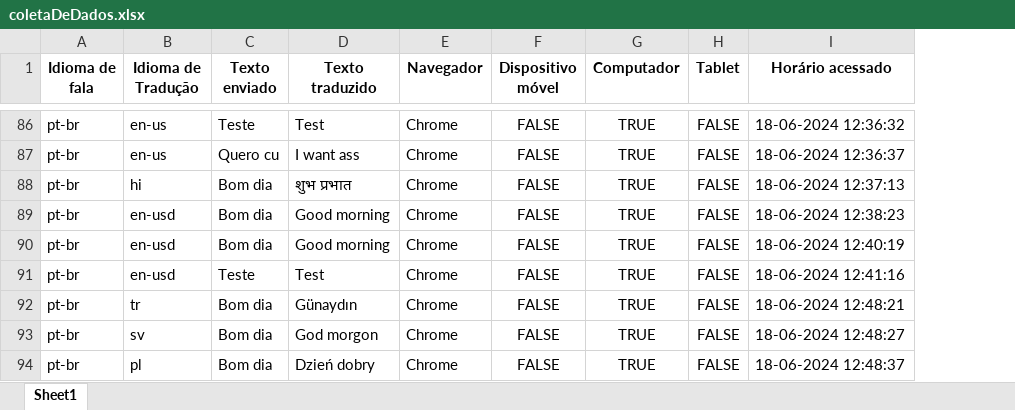
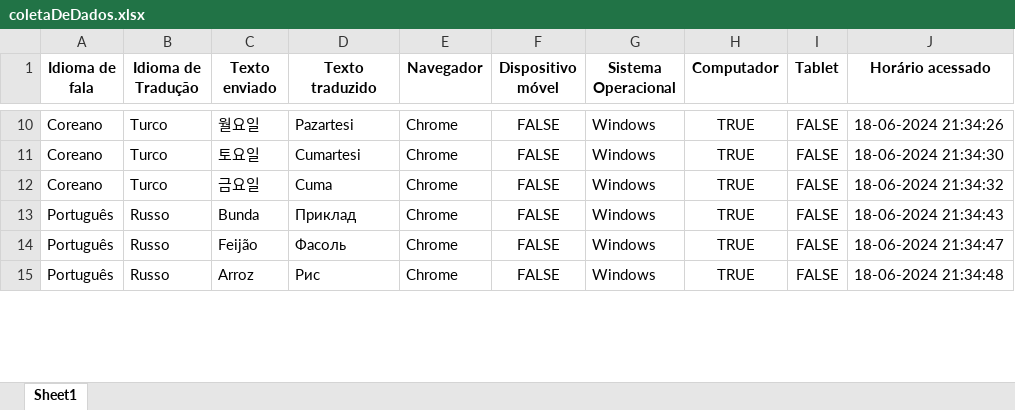
Before and after one commit to KristoferBorges/live-translator-web, an Excel workbook: back/API/dados/coletaDeDados.xlsx, sheet Sheet1, drawn as a sheet; only a part is shown, gaps mark what is left out; values as stored, in another font and other column widths than the file's, no borders; removed rows and columns are numbered as before the commit, all else as after; the diff covers the shown part only; the diff names each change by its address in the sheet, - before the commit and + after, or states it on an @@ line.

Commit message:
fix(API): Ajustes na coleta de dados, foi incluido os sistemas operacionais, o map do analiseProfunda.py foi retirado e foi inserido no main.py, agora enviando os dados robustos para a análise

```diff
--- a/back/API/dados/coletaDeDados.xlsx (sheet Sheet1)
+++ b/back/API/dados/coletaDeDados.xlsx (sheet Sheet1)
+column G (Sistema Operacional), rows 10-15: all Windows
-A10:A11 (Idioma de fala): pt-br
+A10:A11 (Idioma de fala): Coreano
-B10:B11 (Idioma de Tradução): en-us
+B10:B11 (Idioma de Tradução): Turco
-C10 (Texto enviado): Teste
+C10 (Texto enviado): 월요일
-D10 (Texto traduzido): Test
+D10 (Texto traduzido): Pazartesi
-J10 (Horário acessado): 18-06-2024 12:36:32
+J10 (Horário acessado): 18-06-2024 21:34:26
-C11 (Texto enviado): Quero cu
+C11 (Texto enviado): 토요일
-D11 (Texto traduzido): I want ass
+D11 (Texto traduzido): Cumartesi
-J11 (Horário acessado): 18-06-2024 12:36:37
+J11 (Horário acessado): 18-06-2024 21:34:30
-row 88: pt-br | hi | Bom dia | शुभ प्रभात | Chrome | FALSE | TRUE | FALSE | 18-06-2024 12:37:13
-A12 (Idioma de fala): pt-br
+A12 (Idioma de fala): Coreano
-B12 (Idioma de Tradução): en-usd
+B12 (Idioma de Tradução): Turco
-C12 (Texto enviado): Bom dia
+C12 (Texto enviado): 금요일
-D12 (Texto traduzido): Good morning
+D12 (Texto traduzido): Cuma
-J12 (Horário acessado): 18-06-2024 12:38:23
+J12 (Horário acessado): 18-06-2024 21:34:32
-A13 (Idioma de fala): pt-br
+A13 (Idioma de fala): Português
-B13 (Idioma de Tradução): en-usd
+B13 (Idioma de Tradução): Russo
-C13 (Texto enviado): Bom dia
+C13 (Texto enviado): Bunda
-D13 (Texto traduzido): Good morning
+D13 (Texto traduzido): Приклад
-J13 (Horário acessado): 18-06-2024 12:40:19
+J13 (Horário acessado): 18-06-2024 21:34:43
-row 91: pt-br | en-usd | Teste | Test | Chrome | FALSE | TRUE | FALSE | 18-06-2024 12:41:16
-row 92: pt-br | tr | Bom dia | Günaydın | Chrome | FALSE | TRUE | FALSE | 18-06-2024 12:48:21
-A14:A15 (Idioma de fala): pt-br
+A14:A15 (Idioma de fala): Português
-B14 (Idioma de Tradução): sv
+B14 (Idioma de Tradução): Russo
-C14 (Texto enviado): Bom dia
+C14 (Texto enviado): Feijão
-D14 (Texto traduzido): God morgon
+D14 (Texto traduzido): Фасоль
-J14 (Horário acessado): 18-06-2024 12:48:27
+J14 (Horário acessado): 18-06-2024 21:34:47
-B15 (Idioma de Tradução): pl
+B15 (Idioma de Tradução): Russo
-C15 (Texto enviado): Bom dia
+C15 (Texto enviado): Arroz
-D15 (Texto traduzido): Dzień dobry
+D15 (Texto traduzido): Рис
-J15 (Horário acessado): 18-06-2024 12:48:37
+J15 (Horário acessado): 18-06-2024 21:34:48
```
Also changed, not shown: 97 removed rows and 68 edited cells elsewhere in this sheet, 2 other files.
